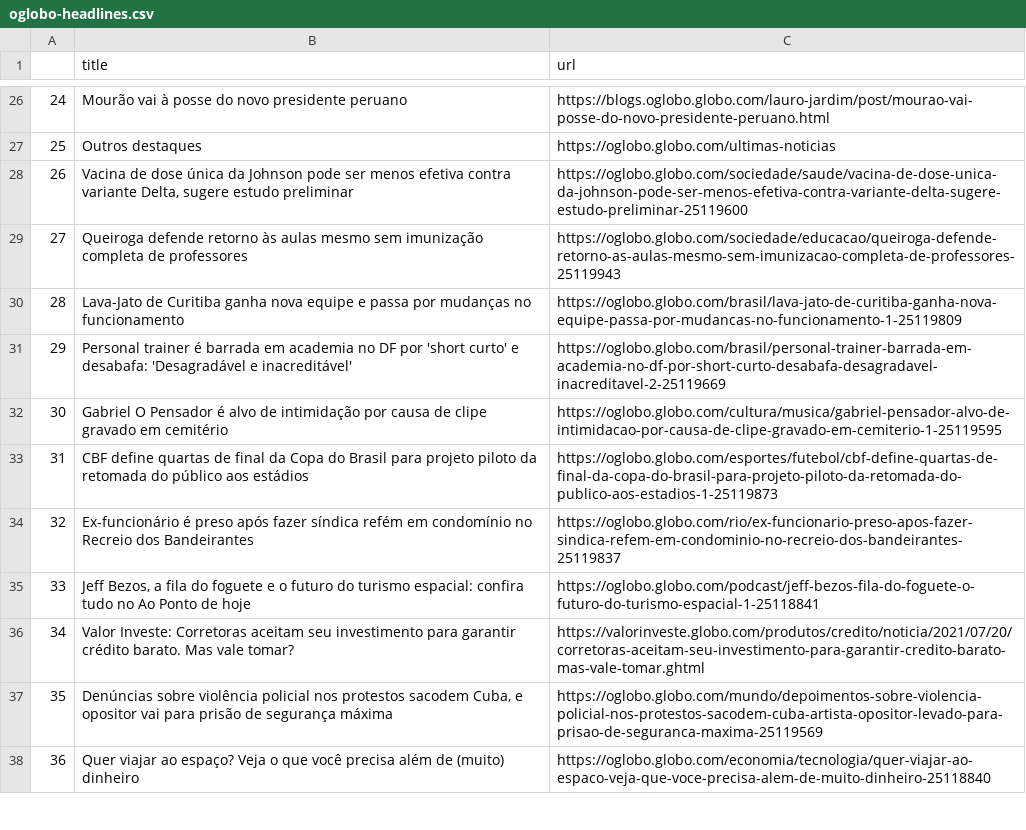
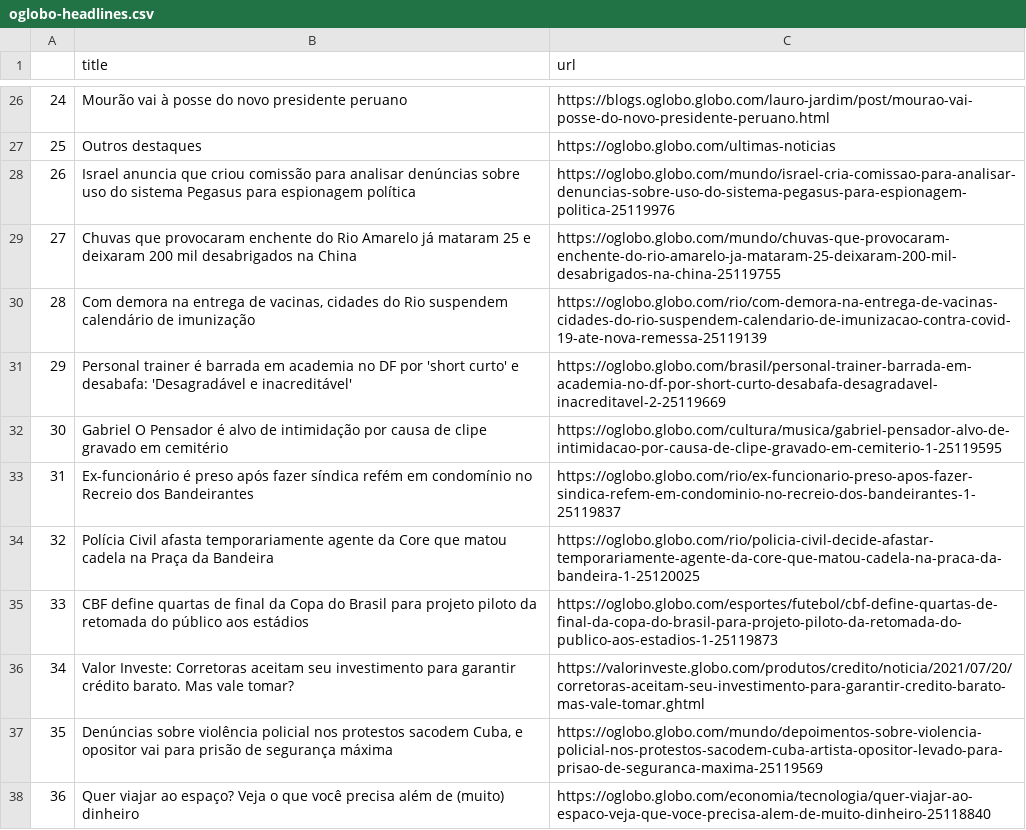
Before and after one commit to belisards/oglobo_headlines, a CSV file: oglobo-headlines.csv, drawn as a sheet; only a part is shown, gaps mark what is left out; removed rows and columns are numbered as before the commit, all else as after; the diff covers the shown part only; the diff names each change by its address in the sheet, - before the commit and + after, or states it on an @@ line.

```diff
--- a/oglobo-headlines.csv
+++ b/oglobo-headlines.csv
@@ column A renumbered between rows 20 and 44 @@
@@ row 28 moved to row 12: 10 @@
-row 29: 27 | Queiroga defende retorno às aulas mesmo sem imunização completa de professores | https://oglobo.globo.com/sociedade/educacao/queiroga-defende-retorno-as-aulas-mesmo-sem-imunizacao-completa-de-professores-25119943
-row 30: 28 | Lava-Jato de Curitiba ganha nova equipe e passa por mudanças no funcionamento | https://oglobo.globo.com/brasil/lava-jato-de-curitiba-ganha-nova-equipe-passa-por-mudancas-no-funcionamento-1-25119809
@@ row 12 moved to row 28: 26 @@
+row 29: 27 | Chuvas que provocaram enchente do Rio Amarelo já mataram 25 e deixaram 200 mil desabrigados na China | https://oglobo.globo.com/mundo/chuvas-que-provocaram-enchente-do-rio-amarelo-ja-mataram-25-deixaram-200-mil-desabrigados-na-china-25119755
@@ row 13 moved to row 30: 28 @@
+row 33: 31 | Ex-funcionário é preso após fazer síndica refém em condomínio no Recreio dos Bandeirantes | https://oglobo.globo.com/rio/ex-funcionario-preso-apos-fazer-sindica-refem-em-condominio-no-recreio-dos-bandeirantes-1-25119837
+row 34: 32 | Polícia Civil afasta temporariamente agente da Core que matou cadela na Praça da Bandeira | https://oglobo.globo.com/rio/policia-civil-decide-afastar-temporariamente-agente-da-core-que-matou-cadela-na-praca-da-bandeira-1-25120025
-row 34: 32 | Ex-funcionário é preso após fazer síndica refém em condomínio no Recreio dos Bandeirantes | https://oglobo.globo.com/rio/ex-funcionario-preso-apos-fazer-sindica-refem-em-condominio-no-recreio-dos-bandeirantes-25119837
-row 35: 33 | Jeff Bezos, a fila do foguete e o futuro do turismo espacial: confira tudo no Ao Ponto de hoje | https://oglobo.globo.com/podcast/jeff-bezos-fila-do-foguete-o-futuro-do-turismo-espacial-1-25118841
```
Also changed, not shown: 7 added rows, 7 removed rows, 2 moved rows and 1 edited cell elsewhere in this file.
